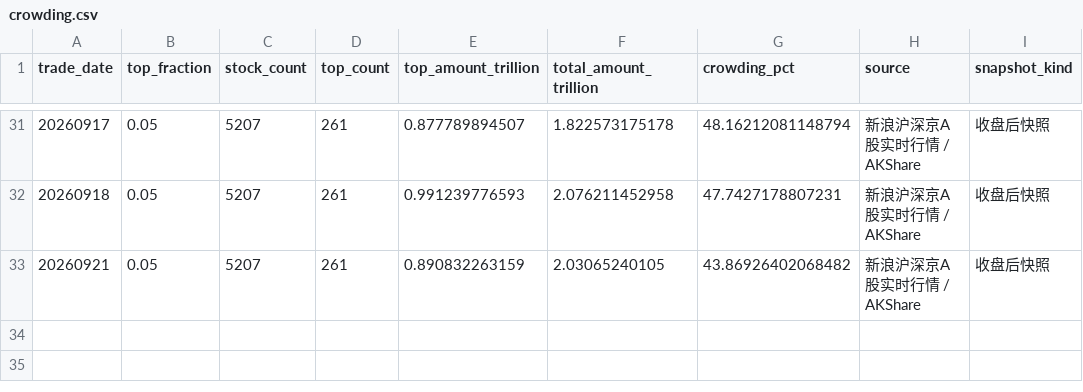
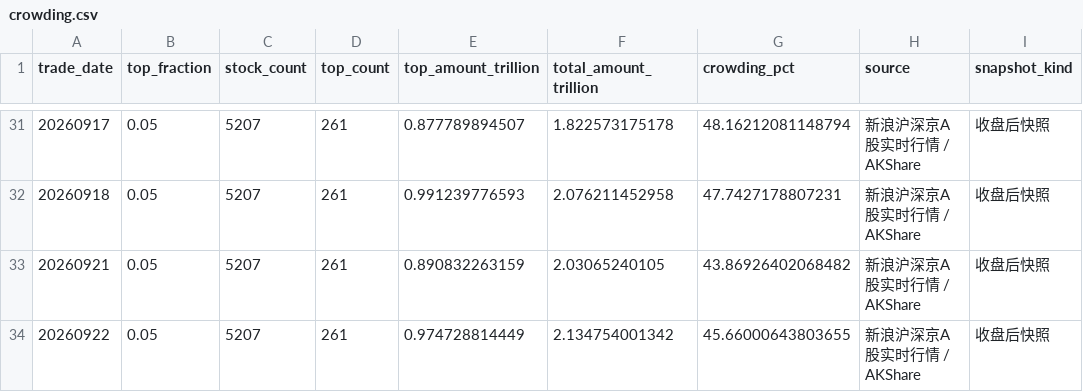
Before and after one commit to littlepeachh/macroscope-dashboard-v52, a CSV file: data/crowding.csv, drawn as a sheet; only a part is shown, gaps mark what is left out.

```diff
--- a/data/crowding.csv
+++ b/data/crowding.csv
@@ -33 +33,2 @@
 20260921,0.05,5207,261,0.890832263159,2.03065240105,43.86926402068482,新浪沪深京A股实时行情 / AKShare,收盘后快照
+20260922,0.05,5207,261,0.974728814449,2.134754001342,45.66000643803655,新浪沪深京A股实时行情 / AKShare,收盘后快照
```
Also changed, not shown: data/breadth.csv, data/deviation.csv, 5 other files.
